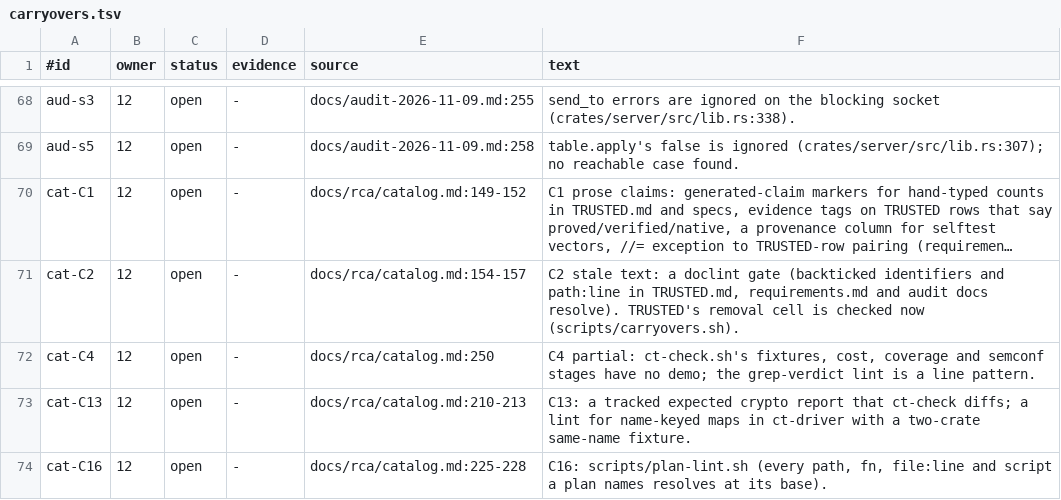
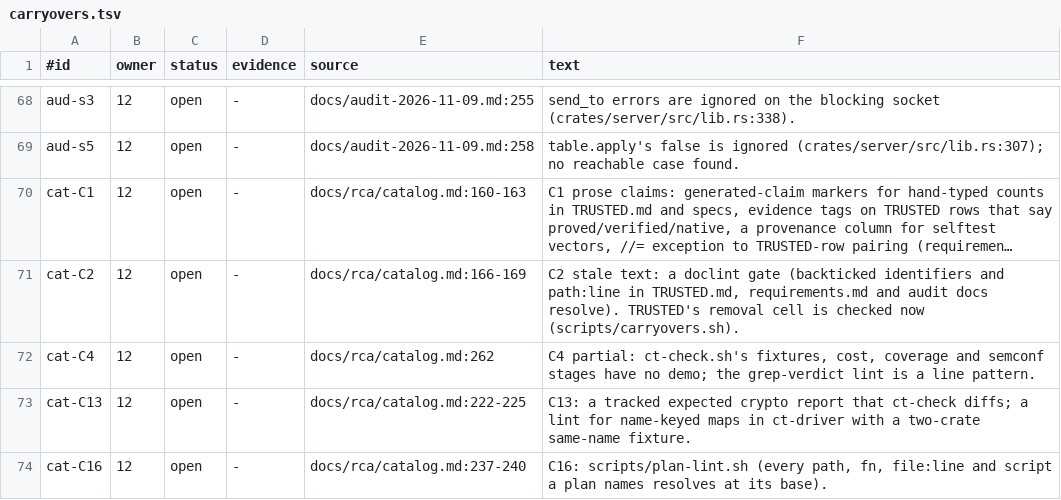
Before and after one commit to TSVRN9/vhttp, a TSV file: docs/carryovers.tsv, drawn as a sheet; only a part is shown, gaps mark what is left out; long unchanged cells end in …; the diff covers the shown part only; the diff names each change by its address in the sheet, - before the commit and + after, or states it on an @@ line.

```diff
--- a/docs/carryovers.tsv
+++ b/docs/carryovers.tsv
-E70 (source): docs/rca/catalog.md:149-152
+E70 (source): docs/rca/catalog.md:160-163
-E71 (source): docs/rca/catalog.md:154-157
+E71 (source): docs/rca/catalog.md:166-169
-E72 (source): docs/rca/catalog.md:250
+E72 (source): docs/rca/catalog.md:262
-E73 (source): docs/rca/catalog.md:210-213
+E73 (source): docs/rca/catalog.md:222-225
-E74 (source): docs/rca/catalog.md:225-228
+E74 (source): docs/rca/catalog.md:237-240
```
Also changed, not shown: 4 added rows and 27 edited cells elsewhere in this file, 4 other files.
